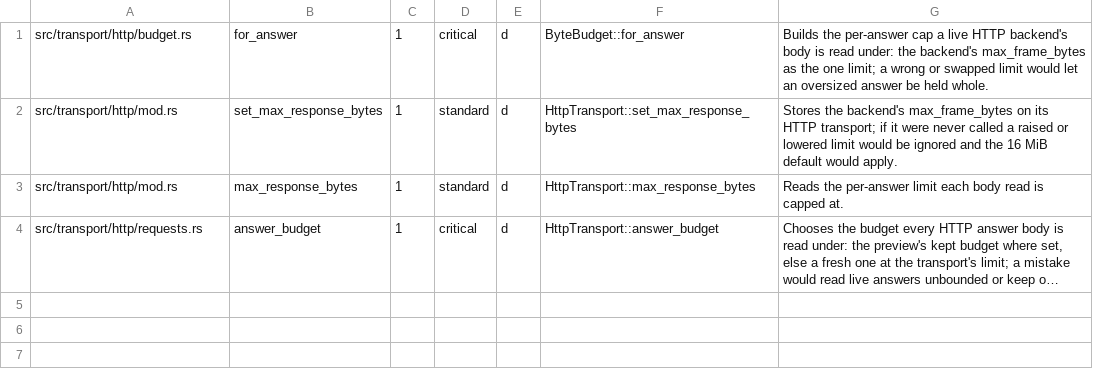
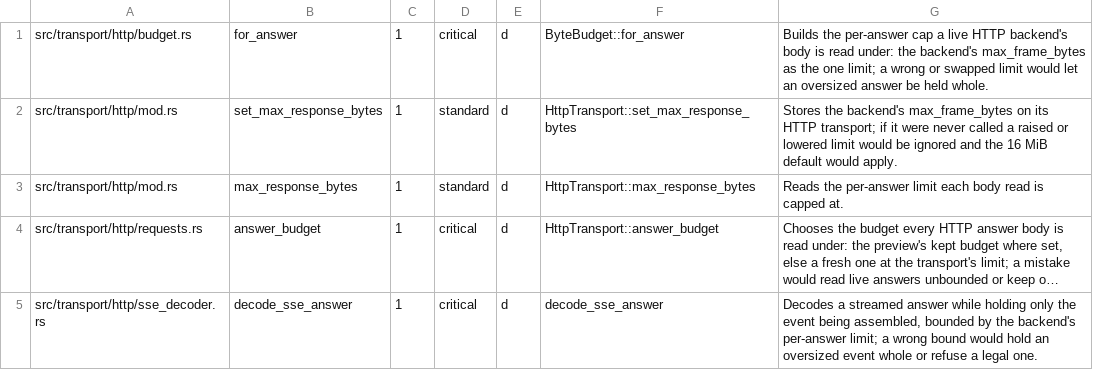
Before and after one commit to MikkoParkkola/mcp-gateway, a TSV file: docs/release/inventory.d/5413.critical.tsv, drawn as a sheet; long unchanged cells end in …; the diff names each change by its address in the sheet, - before the commit and + after, or states it on an @@ line.

```diff
--- a/docs/release/inventory.d/5413.critical.tsv
+++ b/docs/release/inventory.d/5413.critical.tsv
+row 5: src/transport/http/sse_decoder.rs | decode_sse_answer | 1 | critical | d | decode_sse_answer | Decodes a streamed answer while holding only the event being assembled, bounded by the backend's per-answer limit; a wrong bound would hold an oversized event whole or refuse a legal one.
```
Also changed, not shown: 1 other file.
